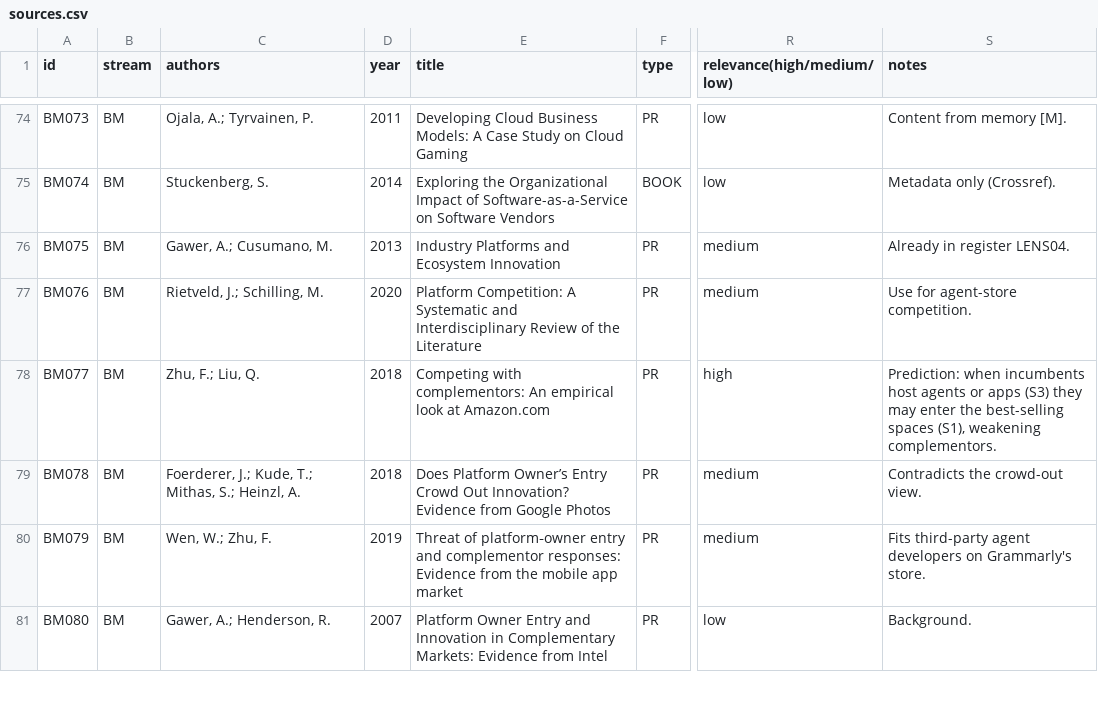
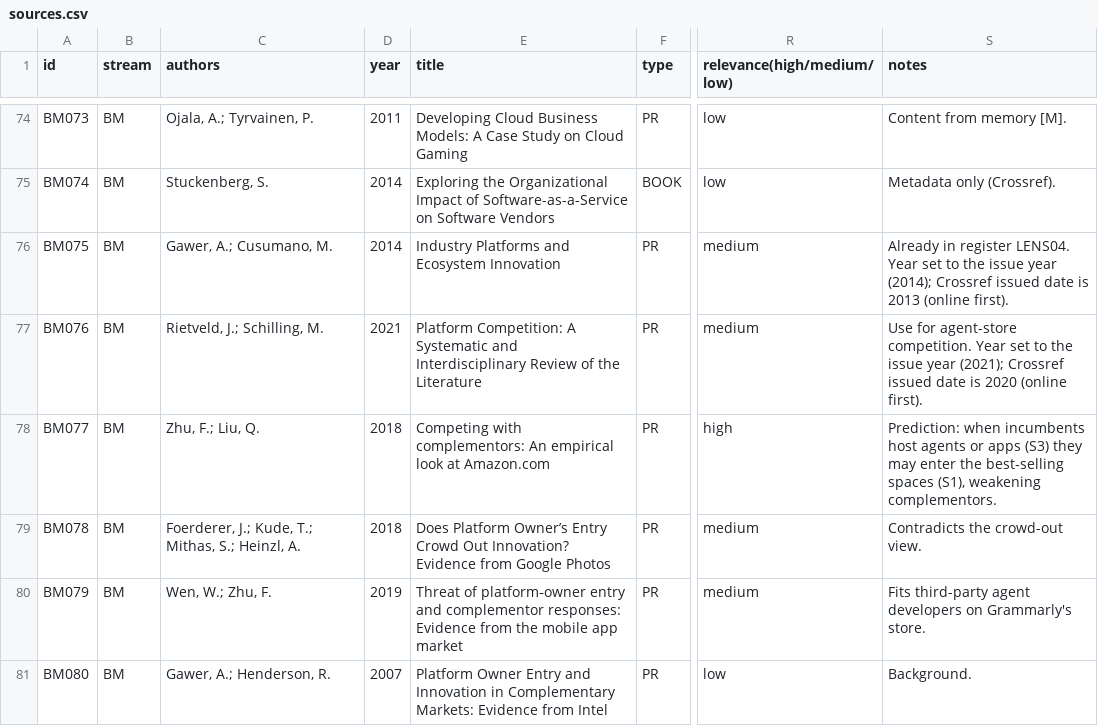
Before and after one commit to mattiacapuzzo2000-spec/Private, a CSV file: lavoro/literature_review/BM/sources.csv, drawn as a sheet; only a part is shown, gaps mark what is left out; the diff names each change by its address in the sheet, - before the commit and + after, or states it on an @@ line.

```diff
--- a/lavoro/literature_review/BM/sources.csv
+++ b/lavoro/literature_review/BM/sources.csv
-D76 (year): 2013
+D76 (year): 2014
-S76 (notes): …register LENS04.
+S76 (notes): …register LENS04. Year set to the issue year (2014); Crossref issued date is 2013 (online first).
-D77 (year): 2020
+D77 (year): 2021
-S77 (notes): …agent-store competition.
+S77 (notes): …agent-store competition. Year set to the issue year (2021); Crossref issued date is 2020 (online first).
```
Also changed, not shown: 2 other files.
